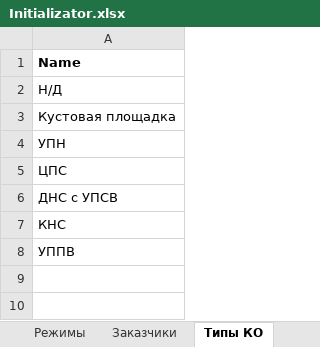
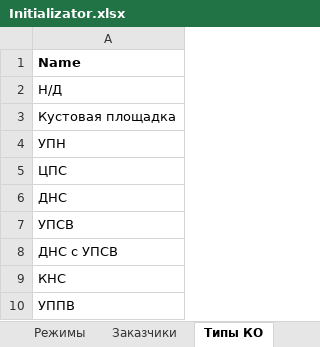
Before and after one commit to Adreno225/TaskAutomation, an Excel workbook: TaskAutomation/Data/Initializator.xlsx, sheet Типы КО, drawn as a sheet; values as stored, in another font and other column widths than the file's, no borders; the diff names each change by its address in the sheet, - before the commit and + after, or states it on an @@ line.

```diff
--- a/TaskAutomation/Data/Initializator.xlsx (sheet Типы КО)
+++ b/TaskAutomation/Data/Initializator.xlsx (sheet Типы КО)
+row 6: ДНС
+row 7: УПСВ
```
Also changed, not shown: sheet Заказчики, 3 other files.
